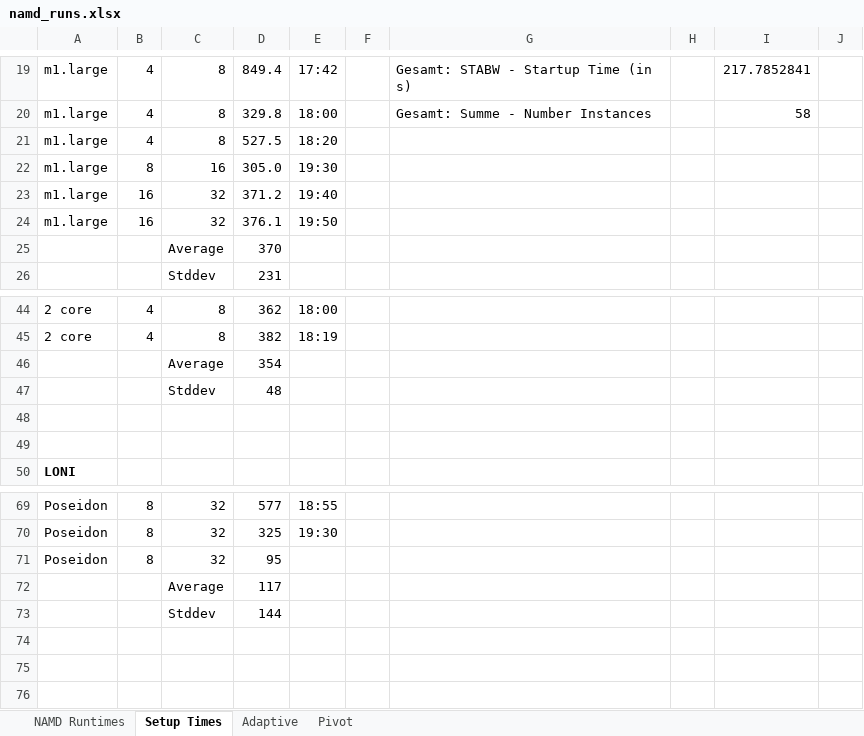
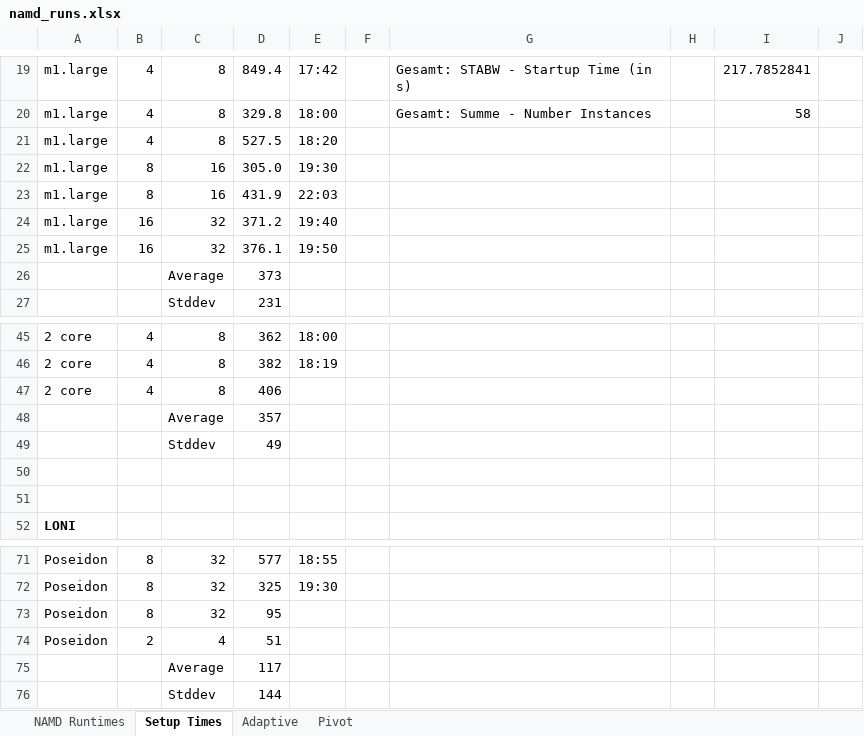
Before and after one commit to saga-project/saga-cpp-legacy-projects, an Excel workbook: papers/ccgrid10/performance/namd_runs.xlsx, sheet Setup Times, drawn as a sheet; only a part is shown, gaps mark what is left out; values as stored, in another font and other column widths than the file's, no borders; removed rows and columns are numbered as before the commit, all else as after; the diff names each change by its address in the sheet, - before the commit and + after, or states it on an @@ line.

```diff
--- a/papers/ccgrid10/performance/namd_runs.xlsx (sheet Setup Times)
+++ b/papers/ccgrid10/performance/namd_runs.xlsx (sheet Setup Times)
+row 23: m1.large | 8 | 16 | 431.9 | 22:03
-D26: 370
+D26: 373
-row 46:  |  | Average | 354
-row 47:  |  | Stddev | 48
+row 47: 2 core | 4 | 8 | 406
+row 48:  |  | Average | 357
+row 49:  |  | Stddev | 49
+row 74: Poseidon | 2 | 4 | 51
```
Also changed, not shown: sheet NAMD Runtimes, sheet Adaptive, formulas that keep their value, 10 other files.
